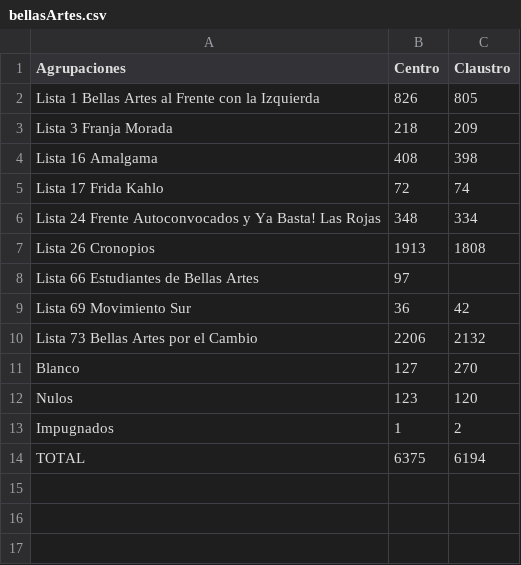
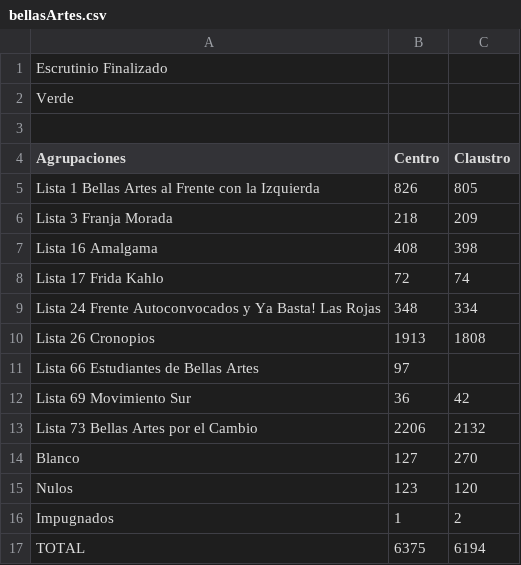
Before and after one commit to ivansch/facultadesCSV, a CSV file: bellasArtes.csv, drawn as a sheet.

Commit message:
Update bellasArtes.csv

```diff
--- a/bellasArtes.csv
+++ b/bellasArtes.csv
@@ -1 +1,4 @@
+Escrutinio Finalizado
+Verde,,
+,,
 Agrupaciones,Centro,Claustro
```
